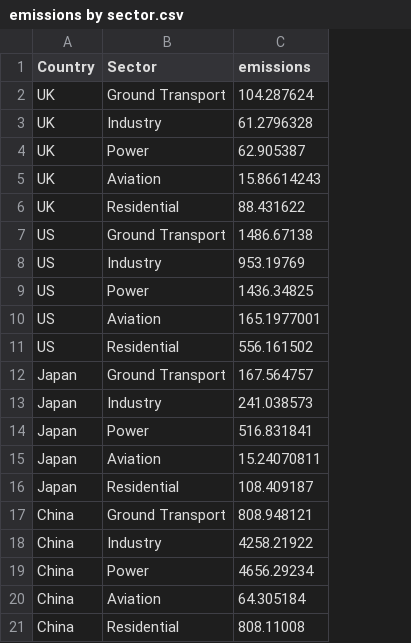
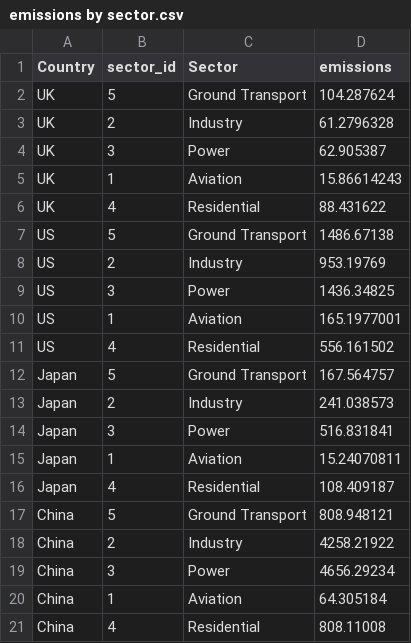
Before and after one commit to regantan/FIT3179, a CSV file: mosaic_chart/data/emissions by sector.csv, drawn as a sheet; the diff names each change by its address in the sheet, - before the commit and + after, or states it on an @@ line.

Commit message:
Update mosaic chart dataset

```diff
--- a/mosaic_chart/data/emissions by sector.csv
+++ b/mosaic_chart/data/emissions by sector.csv
+column B (sector_id), rows 2-21: 5 | 2 | 3 | 1 | 4 | 5 | 2 | 3 | 1 | 4 | 5 | 2 | 3 | 1 | 4 | 5 | 2 | 3 | 1 | 4
```
